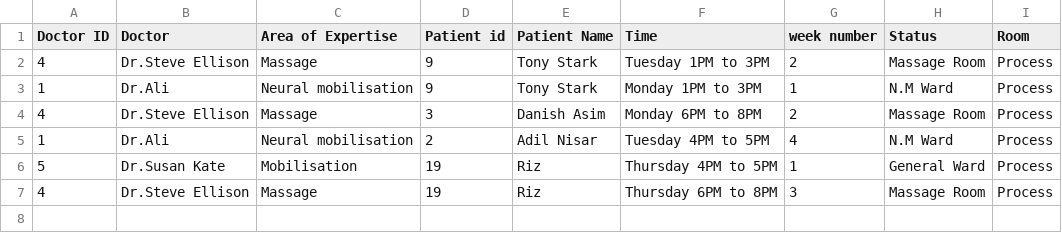
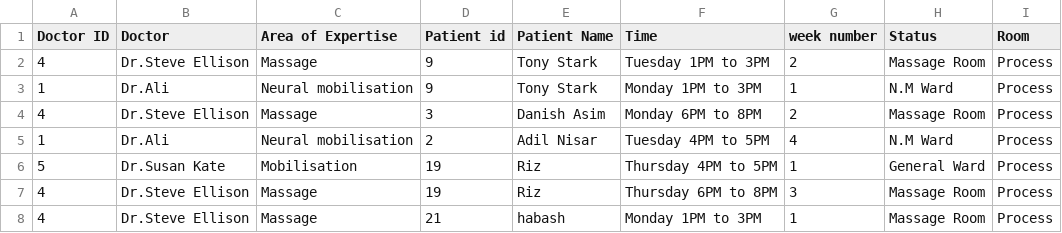
Before and after one commit to Talal-bolt/Psic-system, a CSV file: patient_reports.csv, drawn as a sheet.

```diff
--- a/patient_reports.csv
+++ b/patient_reports.csv
@@ -7 +7,2 @@ Doctor ID,Doctor,Area of Expertise,Patient id,Patient Name,Time,week number,Stat
 4,Dr.Steve Ellison,Massage,19,Riz,Thursday  6PM to 8PM,3,Massage Room,Process
+4,Dr.Steve Ellison,Massage,21,habash,Monday 1PM to 3PM,1,Massage Room,Process
```
Also changed, not shown: Patient_Record.csv, reports.csv, 4 other files.
